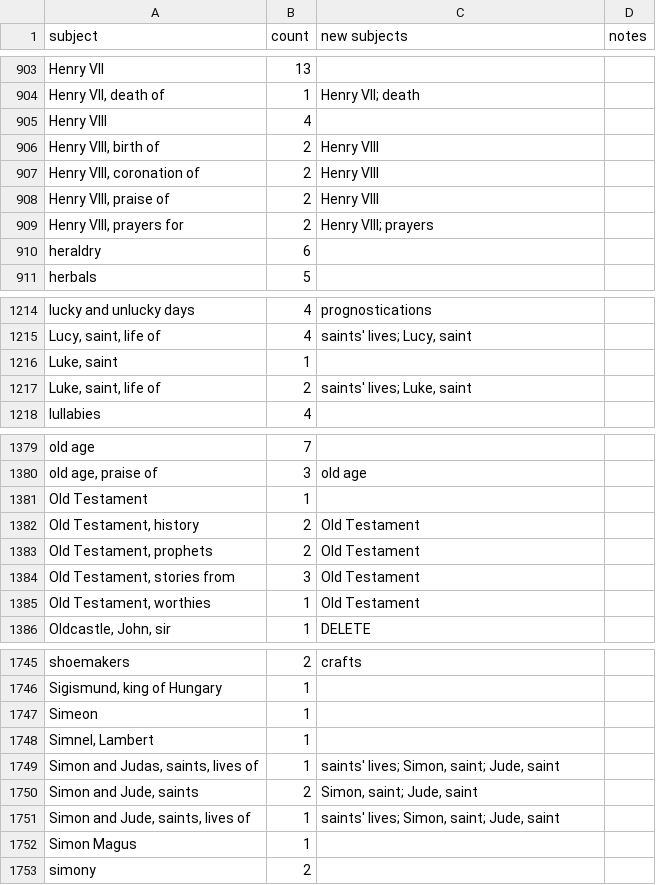
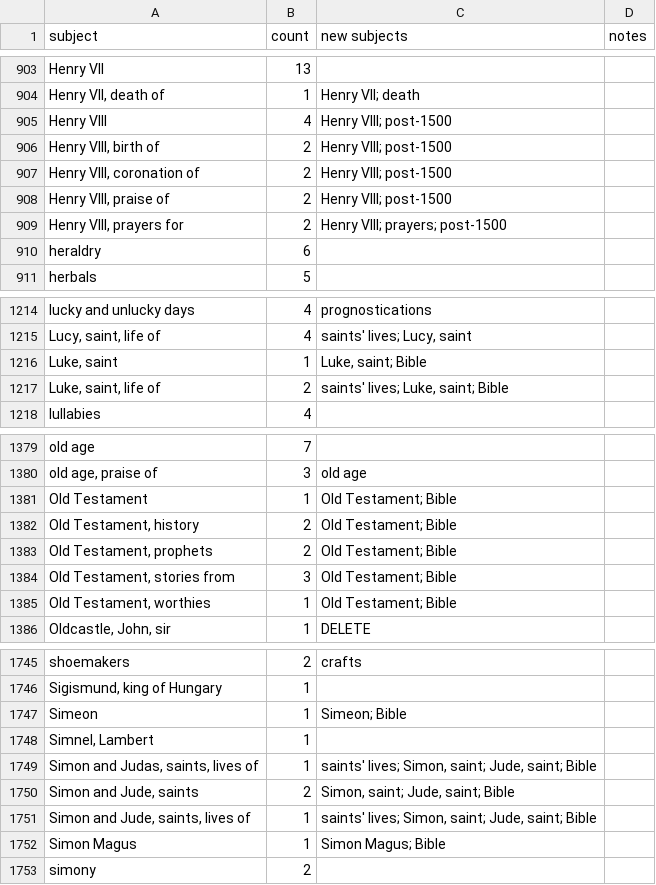
Before and after one commit to digital-index-of-middle-english-verse/sandbox, a CSV file: artefacts/subjects.csv, drawn as a sheet; only a part is shown, gaps mark what is left out; the diff covers the shown part only.

Commit message:
fix(subjects): 2nd pass completed

```diff
--- a/artefacts/subjects.csv
+++ b/artefacts/subjects.csv
@@ -904,7 +904,7 @@ Henry VII,13,,
 "Henry VII, death of",1,Henry VII; death,
-Henry VIII,4,,
-"Henry VIII, birth of",2,Henry VIII,
-"Henry VIII, coronation of",2,Henry VIII,
-"Henry VIII, praise of",2,Henry VIII,
-"Henry VIII, prayers for",2,Henry VIII; prayers,
+Henry VIII,4,Henry VIII; post-1500,
+"Henry VIII, birth of",2,Henry VIII; post-1500,
+"Henry VIII, coronation of",2,Henry VIII; post-1500,
+"Henry VIII, praise of",2,Henry VIII; post-1500,
+"Henry VIII, prayers for",2,Henry VIII; prayers; post-1500,
 heraldry,6,,
@@ -1215,4 +1215,4 @@ lucky and unlucky days,4,prognostications,
 "Lucy, saint, life of",4,"saints' lives; Lucy, saint",
-"Luke, saint",1,,
-"Luke, saint, life of",2,"saints' lives; Luke, saint",
+"Luke, saint",1,"Luke, saint; Bible",
+"Luke, saint, life of",2,"saints' lives; Luke, saint; Bible",
 lullabies,4,,
@@ -1380,7 +1380,7 @@ old age,7,,
 "old age, praise of",3,old age,
-Old Testament,1,,
-"Old Testament, history",2,Old Testament,
-"Old Testament, prophets",2,Old Testament,
-"Old Testament, stories from",3,Old Testament,
-"Old Testament, worthies",1,Old Testament,
+Old Testament,1,Old Testament; Bible,
+"Old Testament, history",2,Old Testament; Bible,
+"Old Testament, prophets",2,Old Testament; Bible,
+"Old Testament, stories from",3,Old Testament; Bible,
+"Old Testament, worthies",1,Old Testament; Bible,
 "Oldcastle, John, sir",1,DELETE,
@@ -1746,8 +1746,8 @@ shoemakers,2,crafts,
 "Sigismund, king of Hungary",1,,
-Simeon,1,,
+Simeon,1,Simeon; Bible,
 "Simnel, Lambert",1,,
-"Simon and Judas, saints, lives of",1,"saints' lives; Simon, saint; Jude, saint",
-"Simon and Jude, saints",2,"Simon, saint; Jude, saint",
-"Simon and Jude, saints, lives of",1,"saints' lives; Simon, saint; Jude, saint",
-Simon Magus,1,,
+"Simon and Judas, saints, lives of",1,"saints' lives; Simon, saint; Jude, saint; Bible",
+"Simon and Jude, saints",2,"Simon, saint; Jude, saint; Bible",
+"Simon and Jude, saints, lives of",1,"saints' lives; Simon, saint; Jude, saint; Bible",
+Simon Magus,1,Simon Magus; Bible,
 simony,2,,
```
Also changed, not shown: 54 edited cells elsewhere in this file, artefacts/subject-categories.csv.
